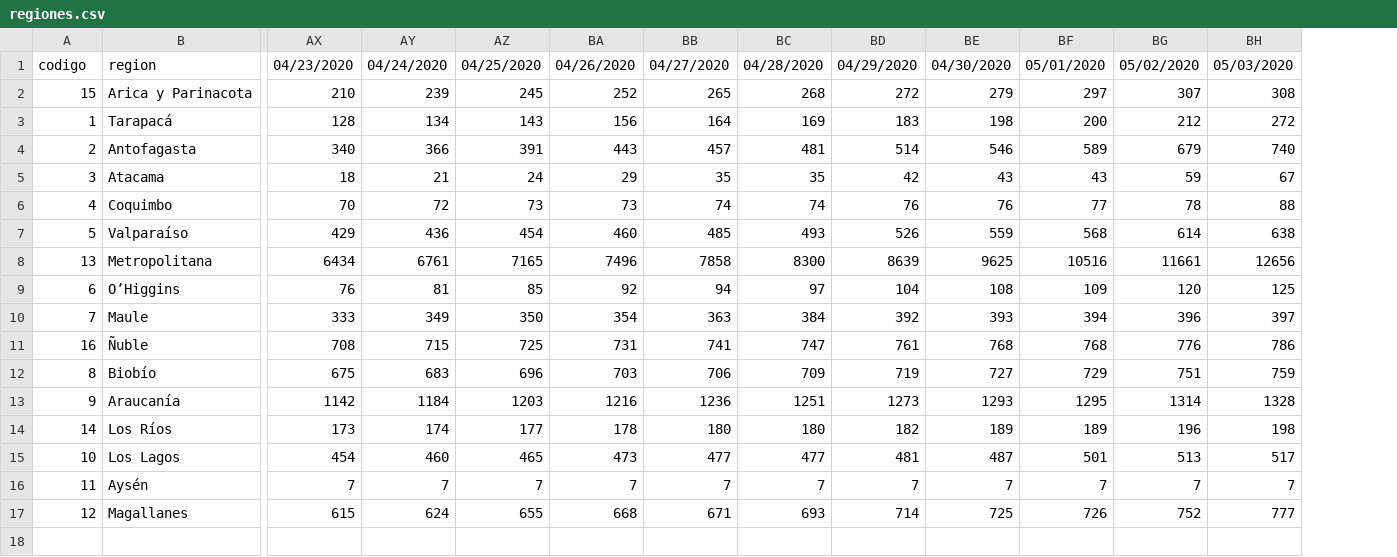
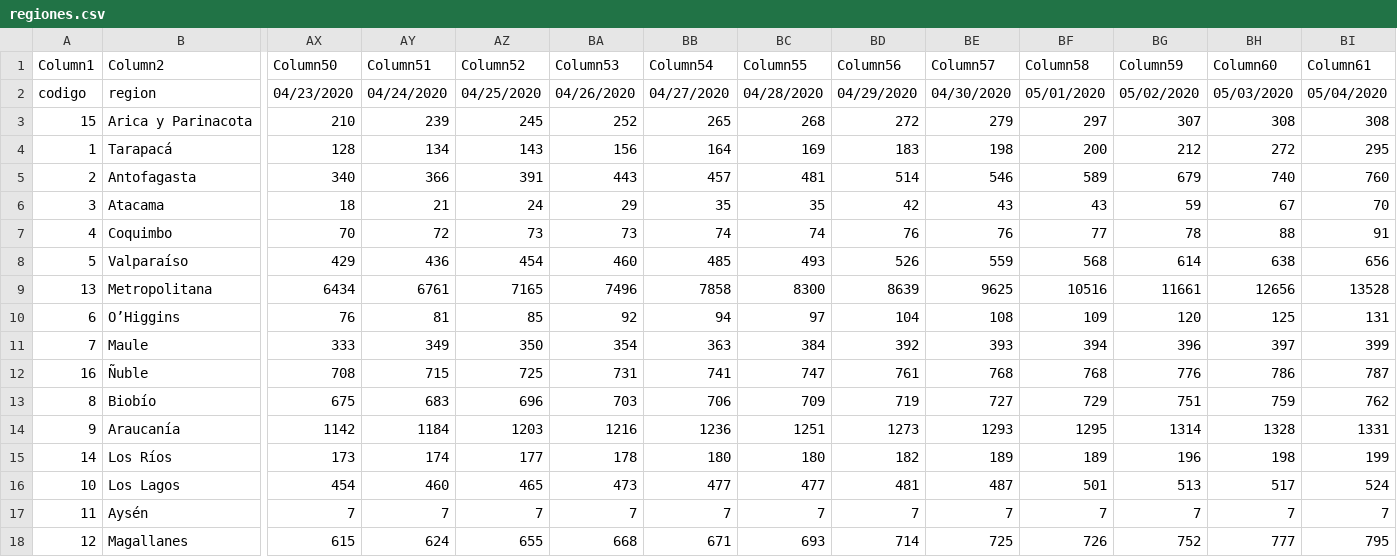
Before and after one commit to alavado/cmm-covid19, a CSV file: src/data/contagios/regiones.csv, drawn as a sheet; only a part is shown, gaps mark what is left out; addresses are those after the commit; rows hold the shown columns only; the diff names each change by its address in the sheet, - before the commit and + after, or states it on an @@ line.

```diff
--- a/src/data/contagios/regiones.csv
+++ b/src/data/contagios/regiones.csv
+column BI, rows 2-18: 05/04/2020 | 308 | 295 | 760 | 70 | 91 | 656 | 13528 | 131 | 399 | 787 | 762 | 1331 | 199 | 524 | 7 | 795
+row 1: Column1 | Column2 | Column50 | Column51 | Column52 | Column53 | Column54 | Column55 | Column56 | Column57 | Column58 | Column59 | Column60 | Column61
```
Also changed, not shown: 5 other files.
